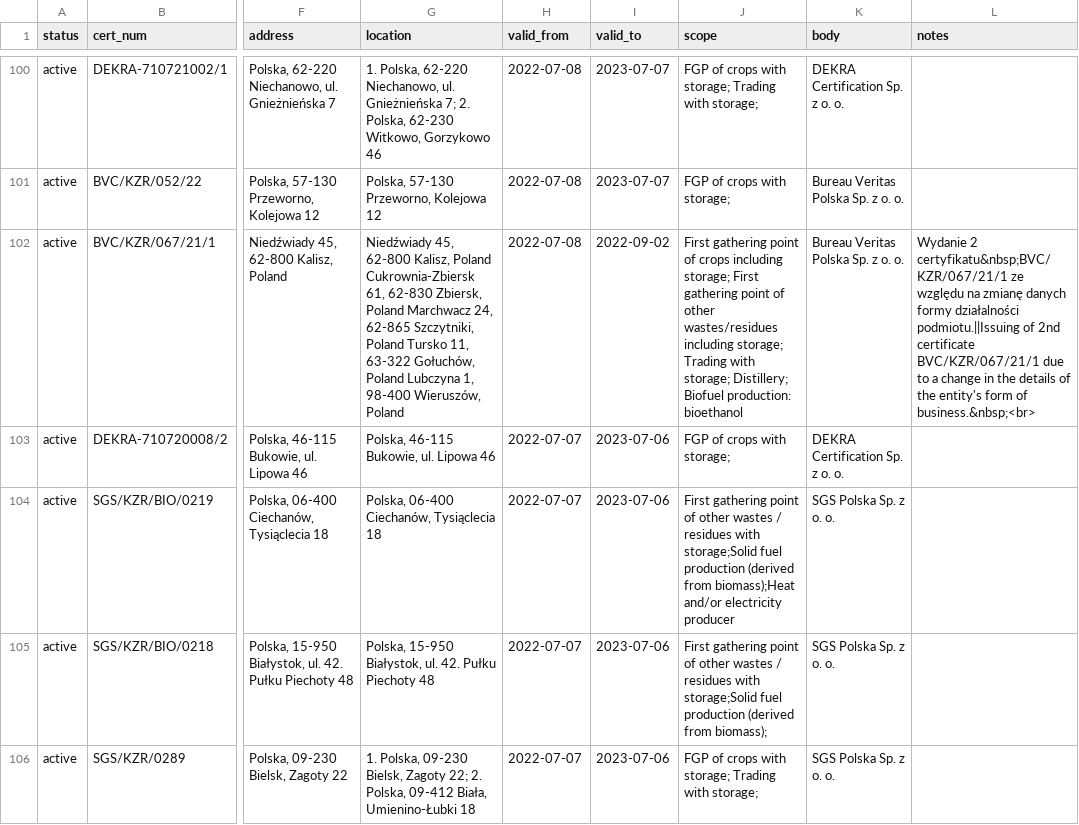
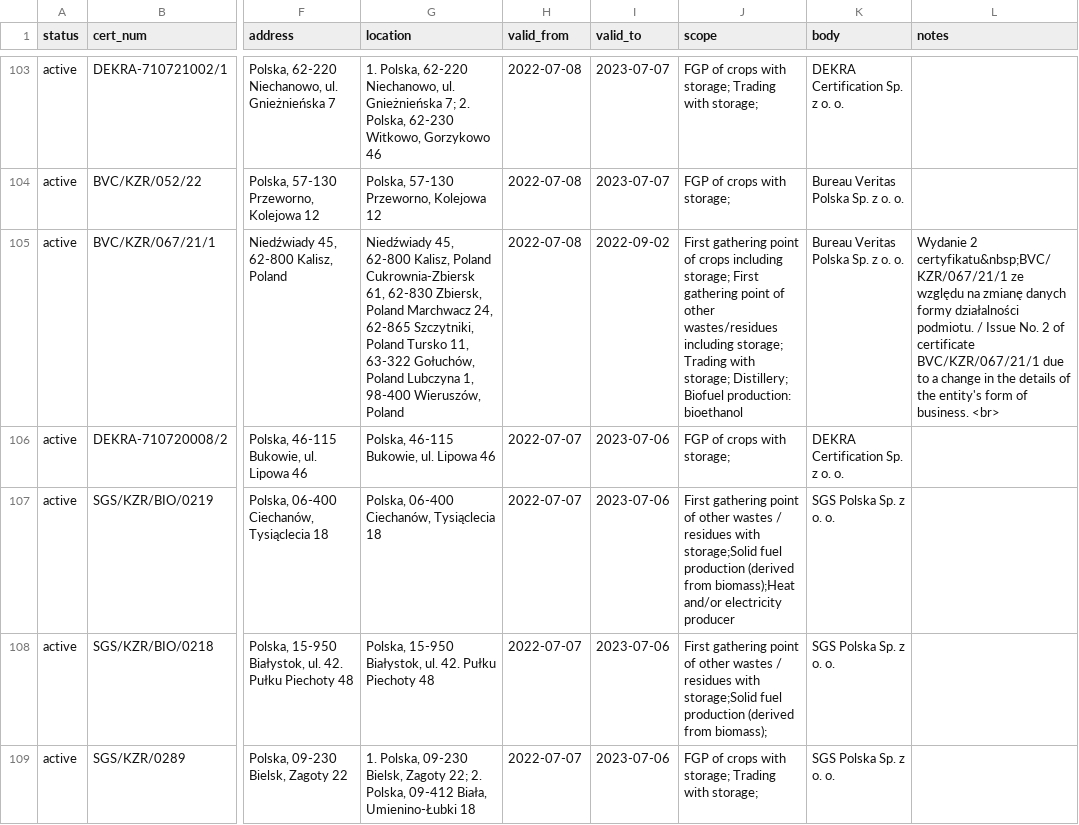
Before and after one commit to jandolezal/certificates, a CSV file: data/kzr.csv, drawn as a sheet; only a part is shown, gaps mark what is left out; addresses are those after the commit; the diff covers the shown part only; the diff names each change by its address in the sheet, - before the commit and + after, or states it on an @@ line.

```diff
--- a/data/kzr.csv
+++ b/data/kzr.csv
-L105 (notes): …formy działalności podmiotu.||Issuing of 2nd certificate BVC/KZR/067/21/1 due to a change in the details of the entity's form of business.&nbsp;<br>
+L105 (notes): …formy działalności podmiotu. / Issue No. 2 of certificate BVC/KZR/067/21/1 due to a change in the details of the entity's form of business. <br>
```
Also changed, not shown: 4 added rows and 5 edited cells elsewhere in this file.
